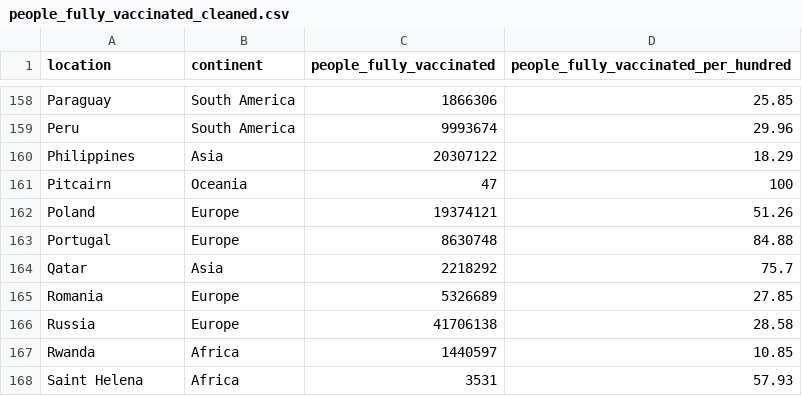
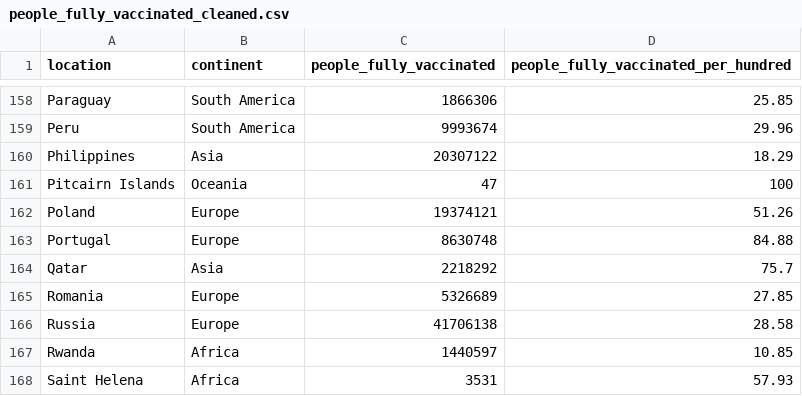
Before and after one commit to nathanwsoe/Assignment-2, a CSV file: data/people_fully_vaccinated_cleaned.csv, drawn as a sheet; only a part is shown, gaps mark what is left out.

Commit message:
Update people_fully_vaccinated_cleaned.csv

```diff
--- a/data/people_fully_vaccinated_cleaned.csv
+++ b/data/people_fully_vaccinated_cleaned.csv
@@ -160,3 +160,3 @@ Peru,South America,9993674,29.96
 Philippines,Asia,20307122,18.29
-Pitcairn,Oceania,47,100
+Pitcairn Islands,Oceania,47,100
 Poland,Europe,19374121,51.26
```
